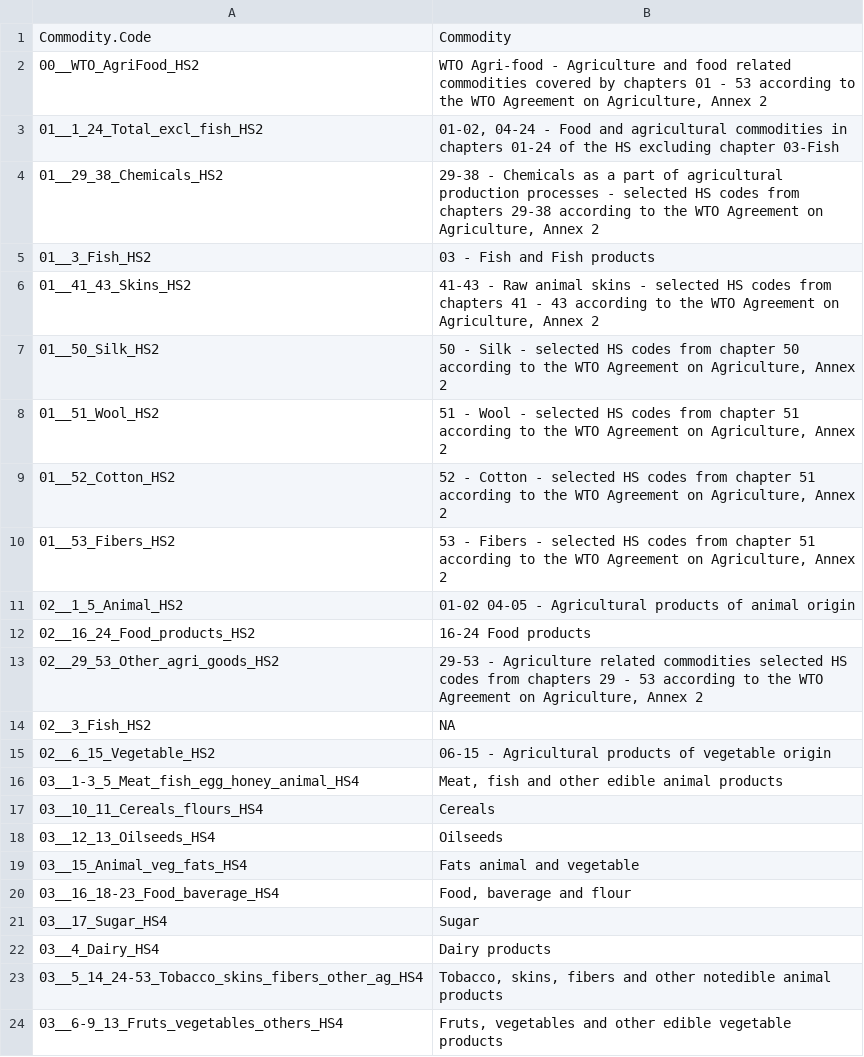
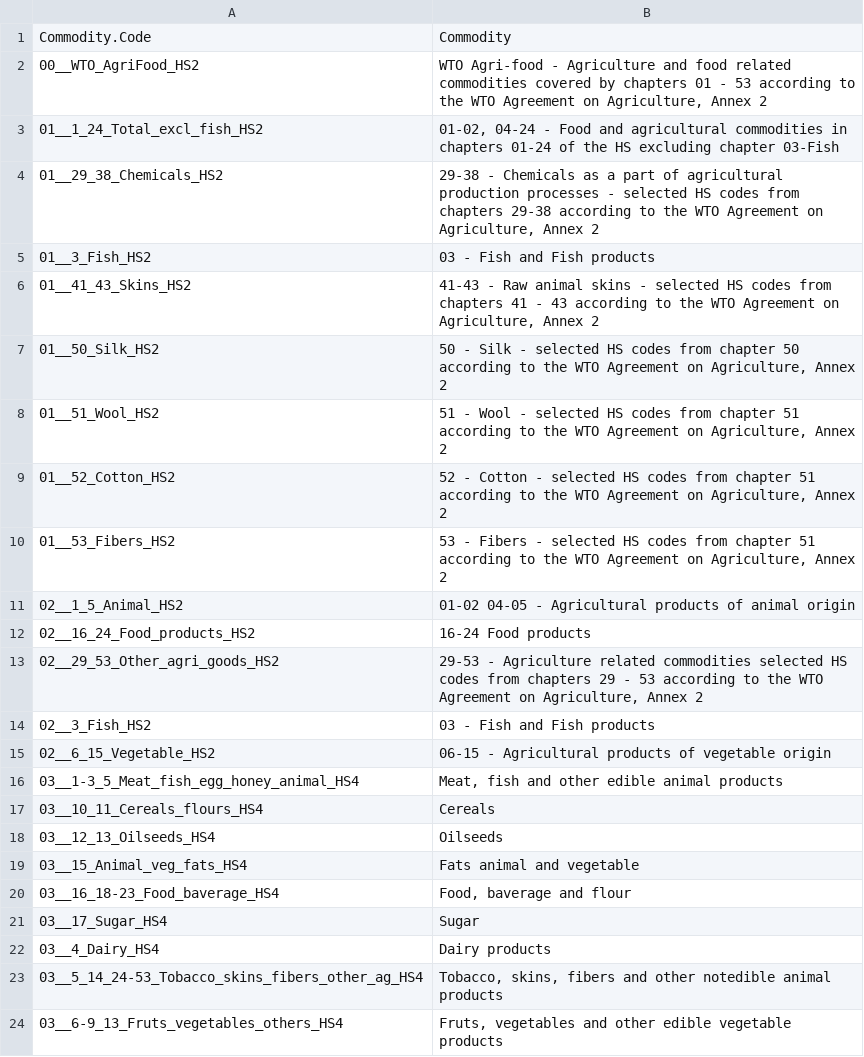
Before and after one commit to EBukin/tradeAnalysis-pack, a CSV file: inst/extdata/HS_agg_names.csv, drawn as a sheet.

Commit message:
Fixing mapping table and documenting data

```diff
--- a/inst/extdata/HS_agg_names.csv
+++ b/inst/extdata/HS_agg_names.csv
@@ -13,3 +13,3 @@ Commodity.Code,Commodity
 02__29_53_Other_agri_goods_HS2,"29-53 - Agriculture related commodities selected HS codes from chapters 29 - 53 according to the WTO Agreement on Agriculture, Annex 2"
-02__3_Fish_HS2,NA
+02__3_Fish_HS2,03 - Fish and Fish products
 02__6_15_Vegetable_HS2,06-15 - Agricultural products of vegetable origin
```
Also changed, not shown: 1 other file.
